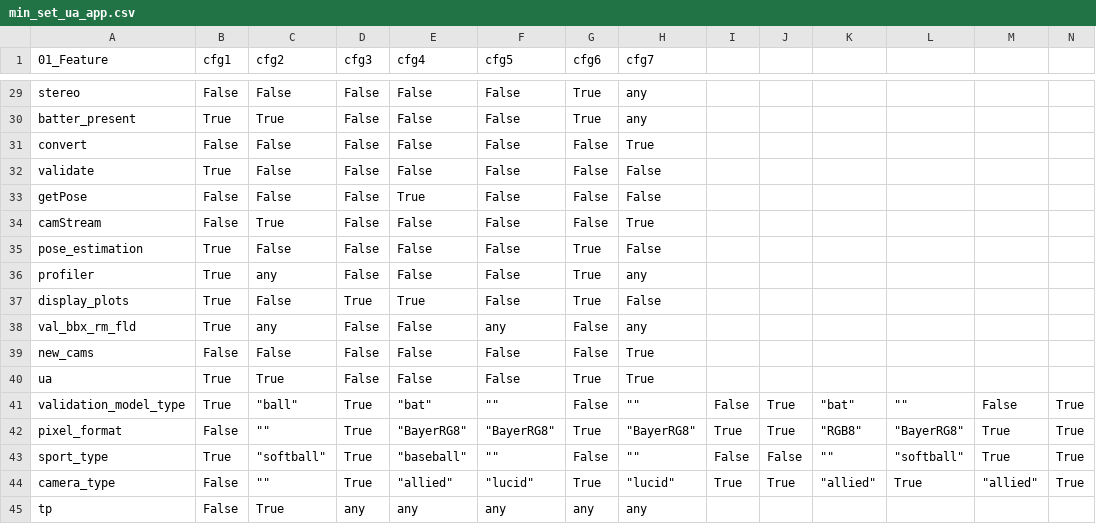
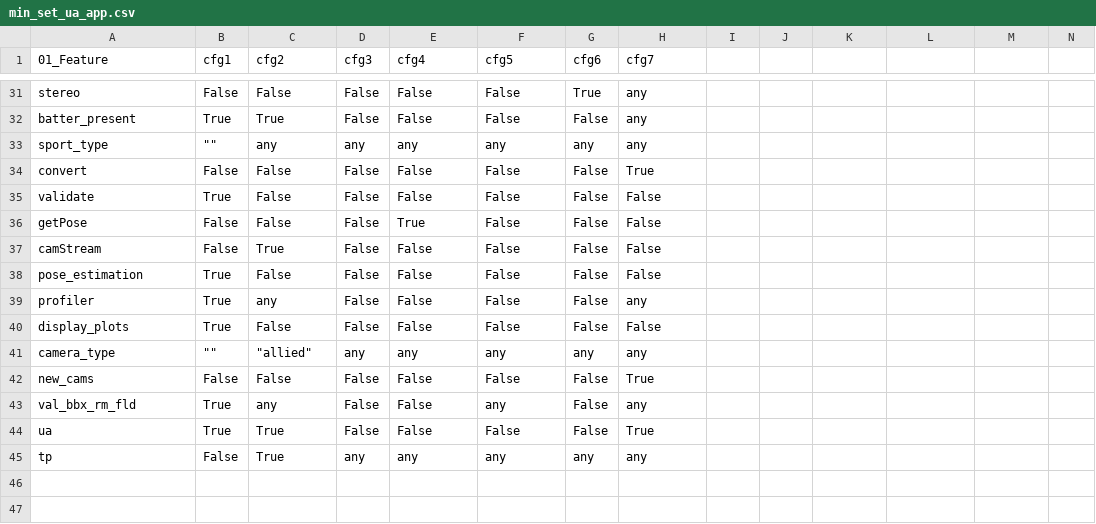
Before and after one commit to chinkhor/VarCHEKER, a CSV file: reports/min_set_ua_app.csv, drawn as a sheet; only a part is shown, gaps mark what is left out; removed rows and columns are numbered as before the commit, all else as after; rows hold the shown columns only; the diff covers the shown part only; the diff names each change by its address in the sheet, - before the commit and + after, or states it on an @@ line.

```diff
--- a/reports/min_set_ua_app.csv
+++ b/reports/min_set_ua_app.csv
-G32 (cfg6): True
+G32 (cfg6): False
+row 33: sport_type | "" | any | any | any | any | any | any
-H37 (cfg7): True
+H37 (cfg7): False
-G38:G40 (cfg6): True
+G38:G40 (cfg6): False
-D40 (cfg3): True
+D40 (cfg3): False
-E40 (cfg4): True
+E40 (cfg4): False
+row 41: camera_type | "" | "allied" | any | any | any | any | any
@@ row 39 moved to row 42: new_cams @@
-G44 (cfg6): True
+G44 (cfg6): False
-row 41: validation_model_type | True | "ball" | True | "bat" | "" | False | "" | False | True | "bat" | "" | False | True
-row 42: pixel_format | False | "" | True | "BayerRG8" | "BayerRG8" | True | "BayerRG8" | True | True | "RGB8" | "BayerRG8" | True | True
-row 43: sport_type | True | "softball" | True | "baseball" | "" | False | "" | False | False | "" | "softball" | True | True
-row 44: camera_type | False | "" | True | "allied" | "lucid" | True | "lucid" | True | True | "allied" | True | "allied" | True
```
Also changed, not shown: 5 added rows, 3 removed rows, 1 moved row and 18 edited cells elsewhere in this file, reports/required_features_not_in_code_ua_app.csv, reports/stat_ua_app.csv, 1 other file.
